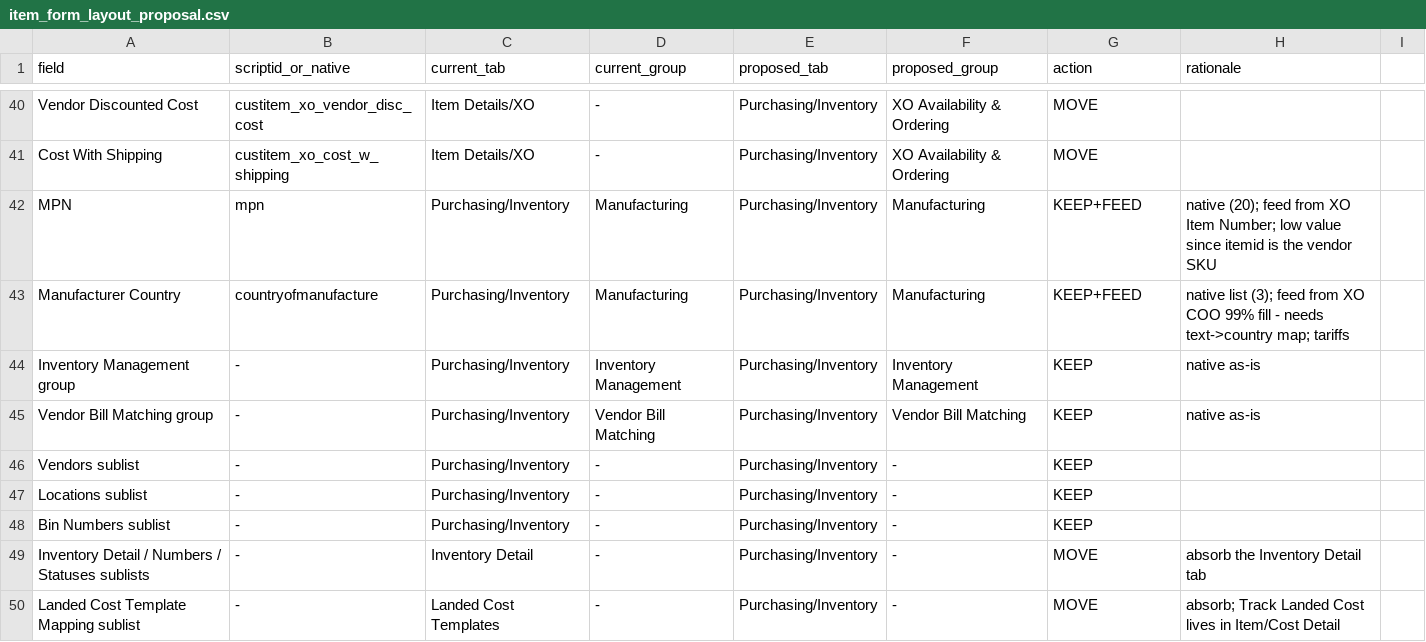
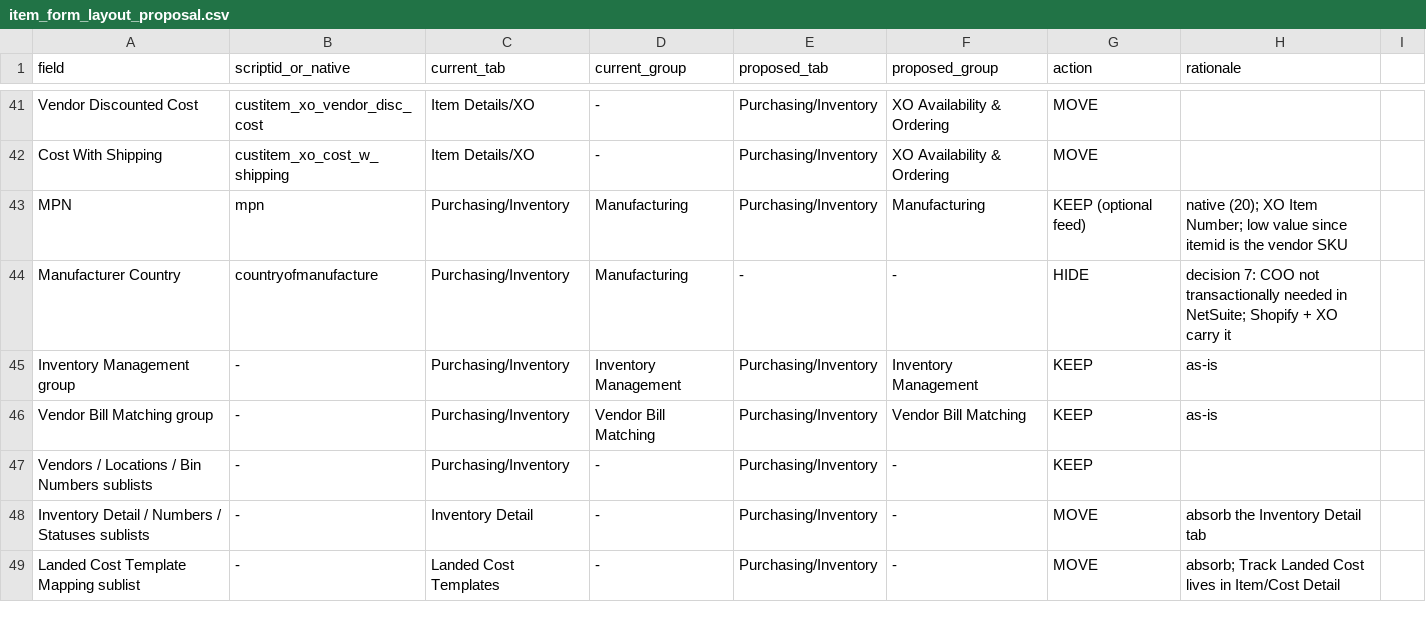
Before and after one commit to jesseww07/premier-xo-cutover, a CSV file: docs/item_form_layout_proposal.csv, drawn as a sheet; only a part is shown, gaps mark what is left out; the diff covers the shown part only.

Commit message:
docs(form-redesign): fold in 2026-08-27 decisions; add Track B (retire internal-ID convention)
Decisions: Specifications + Integrations tabs; Class stays as customer category
(taxonomy tabled); Special Order Product is a purchasing-workflow gate - rename
only; Item360 folds into Related Records & Analytics; UOM -> Purchasing; native
Item Weight is the single weight field; COO does not live in NetSuite; form via
Move Elements once + Copy to Account. 19 subtabs -> 8.

Track B: Display Name (532,040 = internal ID) and UPC Code (327,951 = internal ID)
stop being key-copies. displayname <- product name, upccode <- real GTIN;
custitem_la_product_name and custitem_la_upc then retire (21 -> 19 survivors).
Full dependency inventory from the corpus: workflow31 -> customscript_internal_as_code
(file 5319, outside /SuiteScripts), workflow35 UPC formula + Vendor Name copy,
pl_displayname.js, _jww_upc_fill, mag_sl_print_label_form.js (barcodes upccode),
pl_salesOrdItemLabel_sl.js, 6 PDF templates, FarApp barcode mapping; 0 saved
searches reference either field by id.

Open: new name for Special Order Product; label barcode = internal ID vs real UPC;
keep Vendor Name default; Track B timing (recommend week after Sep 1).

```diff
--- a/docs/item_form_layout_proposal.csv
+++ b/docs/item_form_layout_proposal.csv
@@ -41,9 +42,7 @@ Vendor Discounted Cost,custitem_xo_vendor_disc_cost,Item Details/XO,-,Purchasing
 Cost With Shipping,custitem_xo_cost_w_shipping,Item Details/XO,-,Purchasing/Inventory,XO Availability & Ordering,MOVE,
-MPN,mpn,Purchasing/Inventory,Manufacturing,Purchasing/Inventory,Manufacturing,KEEP+FEED,native (20); feed from XO Item Number; low value since itemid is the vendor SKU
-Manufacturer Country,countryofmanufacture,Purchasing/Inventory,Manufacturing,Purchasing/Inventory,Manufacturing,KEEP+FEED,native list (3); feed from XO COO 99% fill - needs text->country map; tariffs
-Inventory Management group,-,Purchasing/Inventory,Inventory Management,Purchasing/Inventory,Inventory Management,KEEP,native as-is
-Vendor Bill Matching group,-,Purchasing/Inventory,Vendor Bill Matching,Purchasing/Inventory,Vendor Bill Matching,KEEP,native as-is
-Vendors sublist,-,Purchasing/Inventory,-,Purchasing/Inventory,-,KEEP,
-Locations sublist,-,Purchasing/Inventory,-,Purchasing/Inventory,-,KEEP,
-Bin Numbers sublist,-,Purchasing/Inventory,-,Purchasing/Inventory,-,KEEP,
+MPN,mpn,Purchasing/Inventory,Manufacturing,Purchasing/Inventory,Manufacturing,KEEP (optional feed),native (20); XO Item Number; low value since itemid is the vendor SKU
+Manufacturer Country,countryofmanufacture,Purchasing/Inventory,Manufacturing,-,-,HIDE,decision 7: COO not transactionally needed in NetSuite; Shopify + XO carry it
+Inventory Management group,-,Purchasing/Inventory,Inventory Management,Purchasing/Inventory,Inventory Management,KEEP,as-is
+Vendor Bill Matching group,-,Purchasing/Inventory,Vendor Bill Matching,Purchasing/Inventory,Vendor Bill Matching,KEEP,as-is
+Vendors / Locations / Bin Numbers sublists,-,Purchasing/Inventory,-,Purchasing/Inventory,-,KEEP,
 Inventory Detail / Numbers / Statuses sublists,-,Inventory Detail,-,Purchasing/Inventory,-,MOVE,absorb the Inventory Detail tab
```
Also changed, not shown: 7 added rows, 3 removed rows and 60 edited cells elsewhere in this file, 1 other file.
